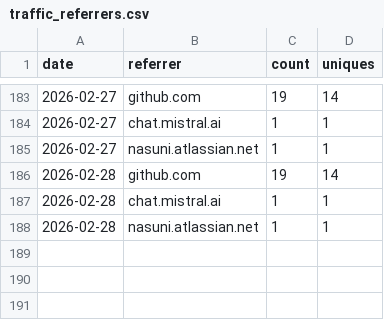
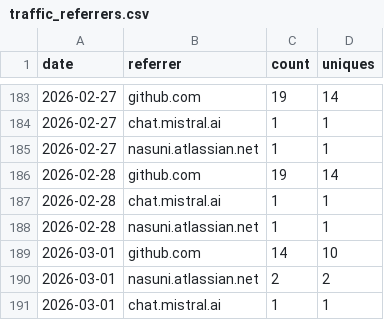
Before and after one commit to nasuni-labs/local-nasuni-management-mcp-server, a CSV file: data/traffic_referrers.csv, drawn as a sheet; only a part is shown, gaps mark what is left out.

```diff
--- a/data/traffic_referrers.csv
+++ b/data/traffic_referrers.csv
@@ -188 +188,4 @@ date,referrer,count,uniques
 2026-02-28,nasuni.atlassian.net,1,1
+2026-03-01,github.com,14,10
+2026-03-01,nasuni.atlassian.net,2,2
+2026-03-01,chat.mistral.ai,1,1
```
Also changed, not shown: data/traffic_clones.csv, data/traffic_paths.csv, 1 other file.
